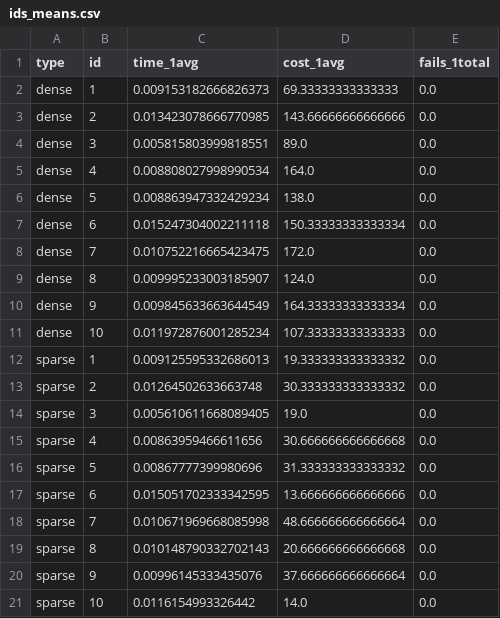
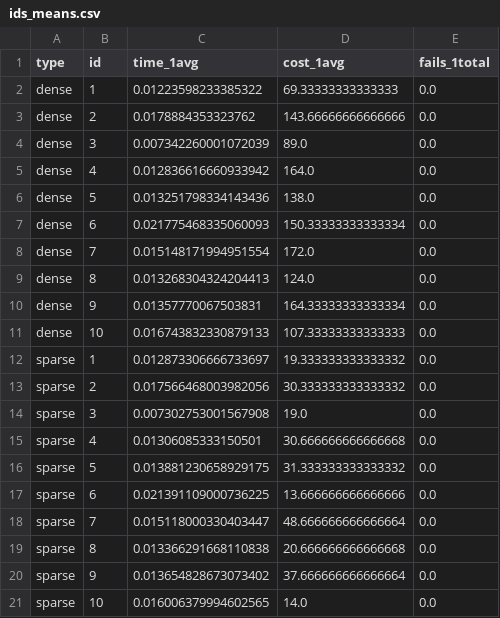
Before and after one commit to VFerrari/IntroductionToAI, a CSV file: data/bfs/problem1/ids_means.csv, drawn as a sheet.

```diff
--- a/data/bfs/problem1/ids_means.csv
+++ b/data/bfs/problem1/ids_means.csv
@@ -1,21 +1,21 @@
 type,id,time_1avg,cost_1avg,fails_1total
-dense,1,0.009153182666826373,69.33333333333333,0.0
-dense,2,0.013423078666770985,143.66666666666666,0.0
-dense,3,0.005815803999818551,89.0,0.0
-dense,4,0.008808027998990534,164.0,0.0
-dense,5,0.008863947332429234,138.0,0.0
-dense,6,0.015247304002211118,150.33333333333334,0.0
-dense,7,0.010752216665423475,172.0,0.0
-dense,8,0.009995233003185907,124.0,0.0
-dense,9,0.009845633663644549,164.33333333333334,0.0
-dense,10,0.011972876001285234,107.33333333333333,0.0
-sparse,1,0.009125595332686013,19.333333333333332,0.0
-sparse,2,0.01264502633663748,30.333333333333332,0.0
-sparse,3,0.005610611668089405,19.0,0.0
-sparse,4,0.00863959466611656,30.666666666666668,0.0
-sparse,5,0.00867777399980696,31.333333333333332,0.0
-sparse,6,0.015051702333342595,13.666666666666666,0.0
-sparse,7,0.010671969668085998,48.666666666666664,0.0
-sparse,8,0.010148790332702143,20.666666666666668,0.0
-sparse,9,0.00996145333435076,37.666666666666664,0.0
-sparse,10,0.0116154993326442,14.0,0.0
+dense,1,0.01223598233385322,69.33333333333333,0.0
+dense,2,0.0178884353323762,143.66666666666666,0.0
+dense,3,0.007342260001072039,89.0,0.0
+dense,4,0.012836616660933942,164.0,0.0
+dense,5,0.013251798334143436,138.0,0.0
+dense,6,0.021775468335060093,150.33333333333334,0.0
+dense,7,0.015148171994951554,172.0,0.0
+dense,8,0.013268304324204413,124.0,0.0
+dense,9,0.01357770067503831,164.33333333333334,0.0
+dense,10,0.016743832330879133,107.33333333333333,0.0
+sparse,1,0.012873306666733697,19.333333333333332,0.0
+sparse,2,0.017566468003982056,30.333333333333332,0.0
+sparse,3,0.007302753001567908,19.0,0.0
+sparse,4,0.01306085333150501,30.666666666666668,0.0
+sparse,5,0.013881230658929175,31.333333333333332,0.0
+sparse,6,0.021391109000736225,13.666666666666666,0.0
+sparse,7,0.015118000330403447,48.666666666666664,0.0
+sparse,8,0.013366291668110838,20.666666666666668,0.0
+sparse,9,0.013654828673073402,37.666666666666664,0.0
+sparse,10,0.016006379994602565,14.0,0.0
```
Also changed, not shown: 9 other files.
